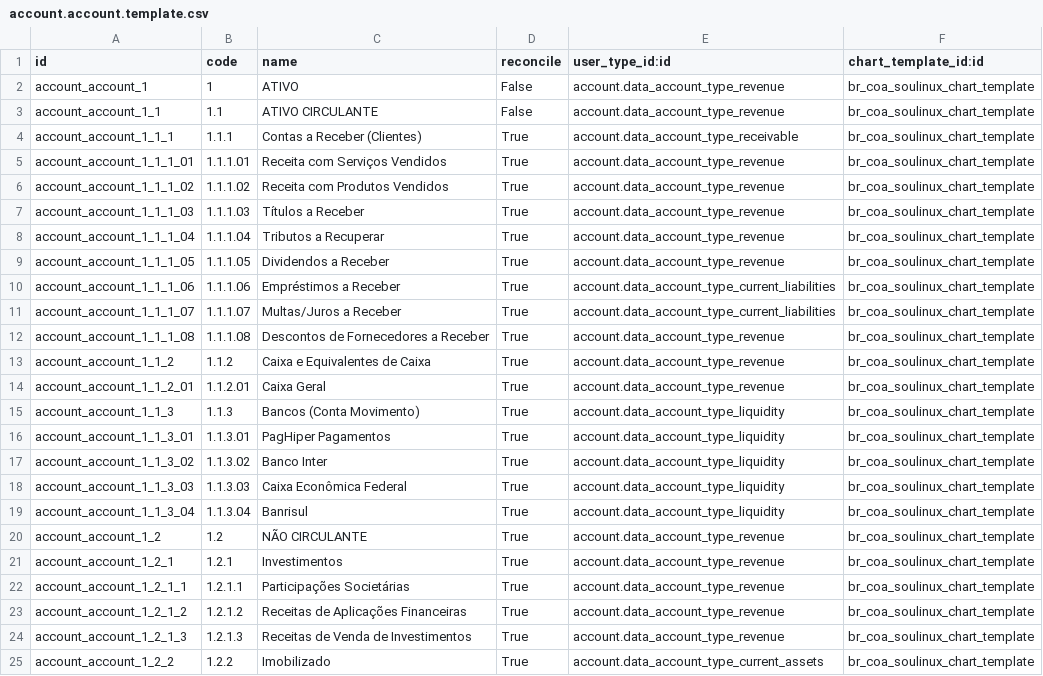
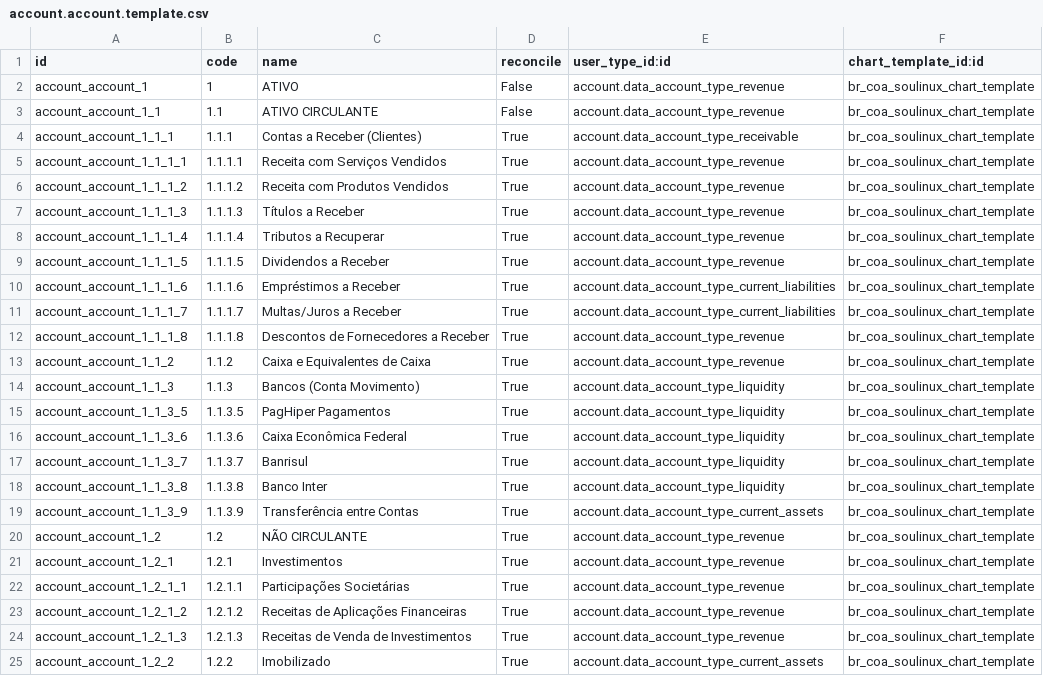
Before and after one commit to marceloengecom/br_coa_soulinux, a CSV file: data/account.account.template.csv, drawn as a sheet; only a part is shown; the diff covers the shown part only.

Commit message:
Atualizado plano de contas

```diff
--- a/data/account.account.template.csv
+++ b/data/account.account.template.csv
@@ -4,17 +4,17 @@ account_account_1_1,1.1,ATIVO CIRCULANTE,False,account.data_account_type_revenue
 account_account_1_1_1,1.1.1,Contas a Receber (Clientes),True,account.data_account_type_receivable,br_coa_soulinux_chart_template
-account_account_1_1_1_01,1.1.1.01,Receita com Serviços Vendidos,True,account.data_account_type_revenue,br_coa_soulinux_chart_template
-account_account_1_1_1_02,1.1.1.02,Receita com Produtos Vendidos,True,account.data_account_type_revenue,br_coa_soulinux_chart_template
-account_account_1_1_1_03,1.1.1.03,Títulos a Receber,True,account.data_account_type_revenue,br_coa_soulinux_chart_template
-account_account_1_1_1_04,1.1.1.04,Tributos a Recuperar,True,account.data_account_type_revenue,br_coa_soulinux_chart_template
-account_account_1_1_1_05,1.1.1.05,Dividendos a Receber,True,account.data_account_type_revenue,br_coa_soulinux_chart_template
-account_account_1_1_1_06,1.1.1.06,Empréstimos a Receber,True,account.data_account_type_current_liabilities,br_coa_soulinux_chart_template
-account_account_1_1_1_07,1.1.1.07,Multas/Juros a Receber,True,account.data_account_type_current_liabilities,br_coa_soulinux_chart_template
-account_account_1_1_1_08,1.1.1.08,Descontos de Fornecedores a Receber,True,account.data_account_type_revenue,br_coa_soulinux_chart_template
+account_account_1_1_1_1,1.1.1.1,Receita com Serviços Vendidos,True,account.data_account_type_revenue,br_coa_soulinux_chart_template
+account_account_1_1_1_2,1.1.1.2,Receita com Produtos Vendidos,True,account.data_account_type_revenue,br_coa_soulinux_chart_template
+account_account_1_1_1_3,1.1.1.3,Títulos a Receber,True,account.data_account_type_revenue,br_coa_soulinux_chart_template
+account_account_1_1_1_4,1.1.1.4,Tributos a Recuperar,True,account.data_account_type_revenue,br_coa_soulinux_chart_template
+account_account_1_1_1_5,1.1.1.5,Dividendos a Receber,True,account.data_account_type_revenue,br_coa_soulinux_chart_template
+account_account_1_1_1_6,1.1.1.6,Empréstimos a Receber,True,account.data_account_type_current_liabilities,br_coa_soulinux_chart_template
+account_account_1_1_1_7,1.1.1.7,Multas/Juros a Receber,True,account.data_account_type_current_liabilities,br_coa_soulinux_chart_template
+account_account_1_1_1_8,1.1.1.8,Descontos de Fornecedores a Receber,True,account.data_account_type_revenue,br_coa_soulinux_chart_template
 account_account_1_1_2,1.1.2,Caixa e Equivalentes de Caixa,True,account.data_account_type_revenue,br_coa_soulinux_chart_template
-account_account_1_1_2_01,1.1.2.01,Caixa Geral,True,account.data_account_type_revenue,br_coa_soulinux_chart_template
 account_account_1_1_3,1.1.3,Bancos (Conta Movimento),True,account.data_account_type_liquidity,br_coa_soulinux_chart_template
-account_account_1_1_3_01,1.1.3.01,PagHiper Pagamentos,True,account.data_account_type_liquidity,br_coa_soulinux_chart_template
-account_account_1_1_3_02,1.1.3.02,Banco Inter,True,account.data_account_type_liquidity,br_coa_soulinux_chart_template
-account_account_1_1_3_03,1.1.3.03,Caixa Econômica Federal,True,account.data_account_type_liquidity,br_coa_soulinux_chart_template
-account_account_1_1_3_04,1.1.3.04,Banrisul,True,account.data_account_type_liquidity,br_coa_soulinux_chart_template
+account_account_1_1_3_5,1.1.3.5,PagHiper Pagamentos,True,account.data_account_type_liquidity,br_coa_soulinux_chart_template
+account_account_1_1_3_6,1.1.3.6,Caixa Econômica Federal,True,account.data_account_type_liquidity,br_coa_soulinux_chart_template
+account_account_1_1_3_7,1.1.3.7,Banrisul,True,account.data_account_type_liquidity,br_coa_soulinux_chart_template
+account_account_1_1_3_8,1.1.3.8,Banco Inter,True,account.data_account_type_liquidity,br_coa_soulinux_chart_template
+account_account_1_1_3_9,1.1.3.9,Transferência entre Contas,True,account.data_account_type_current_assets,br_coa_soulinux_chart_template
 account_account_1_2,1.2,NÃO CIRCULANTE,True,account.data_account_type_revenue,br_coa_soulinux_chart_template
```
Also changed, not shown: 2 removed rows and 104 edited cells elsewhere in this file, 1 other file.
